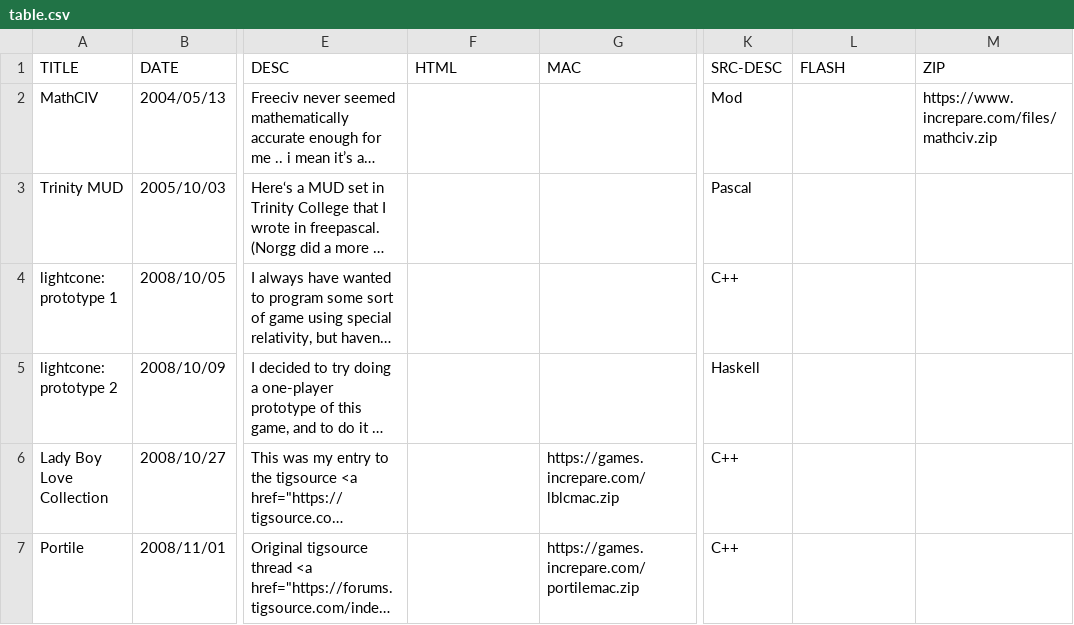
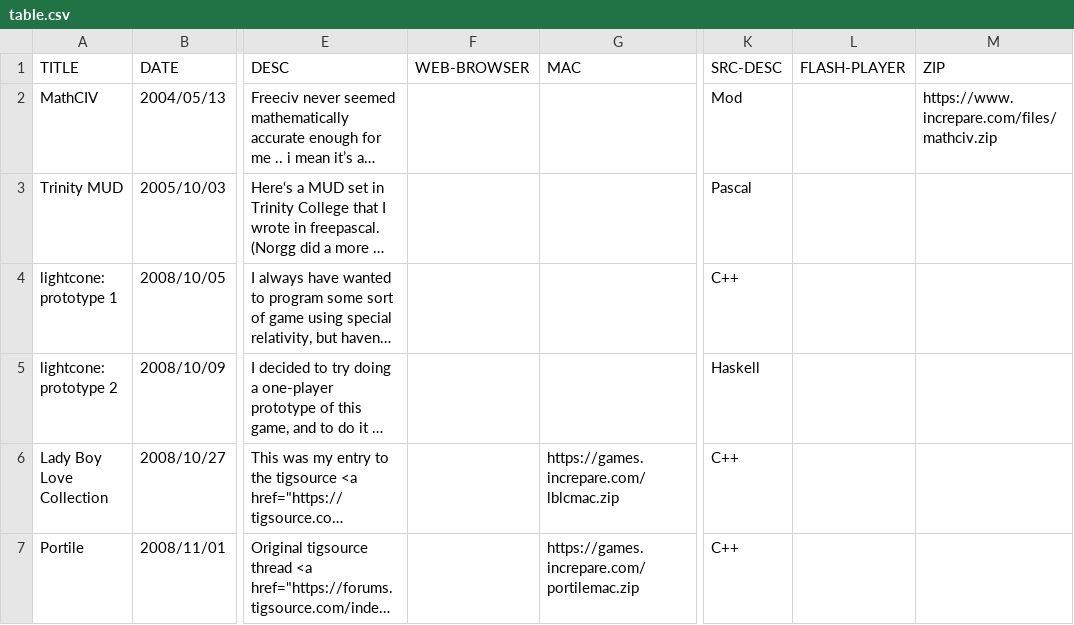
Before and after one commit to increpare/staticSite, a CSV file: database/table.csv, drawn as a sheet; only a part is shown, gaps mark what is left out; long unchanged cells end in …; the diff names each change by its address in the sheet, - before the commit and + after, or states it on an @@ line.

Commit message:
update database

```diff
--- a/database/table.csv
+++ b/database/table.csv
-F1: HTML
+F1: WEB-BROWSER
-L1: FLASH
+L1: FLASH-PLAYER
```
Also changed, not shown: 1 other file.
